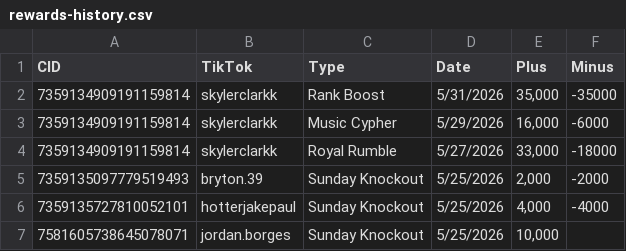
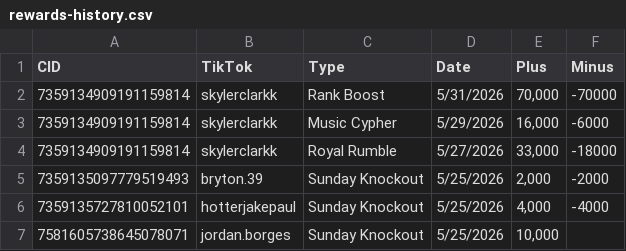
Before and after one commit to ceyre-boop/TABOOST_Platfrom, a CSV file: data/rewards-history.csv, drawn as a sheet; only a part is shown.

Commit message:
Auto-sync: Rewards @ 2026-06-01T15:45:32.608Z

```diff
--- a/data/rewards-history.csv
+++ b/data/rewards-history.csv
@@ -1,3 +1,3 @@
 CID,TikTok,Type,Date,Plus,Minus
-7359134909191159814,skylerclarkk,Rank Boost,5/31/2026,"35,000",-35000
+7359134909191159814,skylerclarkk,Rank Boost,5/31/2026,"70,000",-70000
 7359134909191159814,skylerclarkk,Music Cypher,5/29/2026,"16,000",-6000
```
